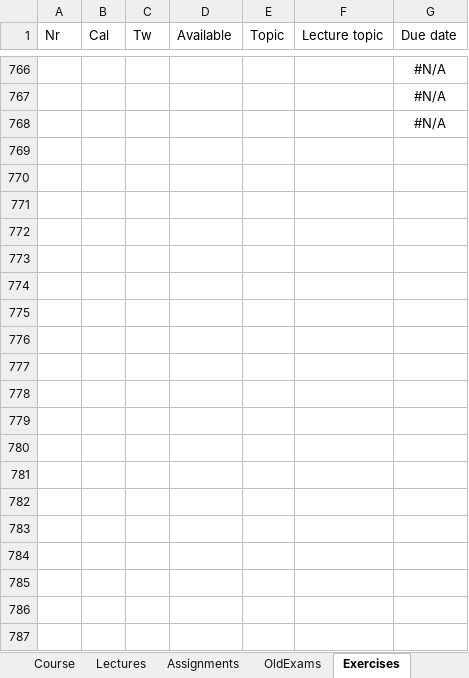
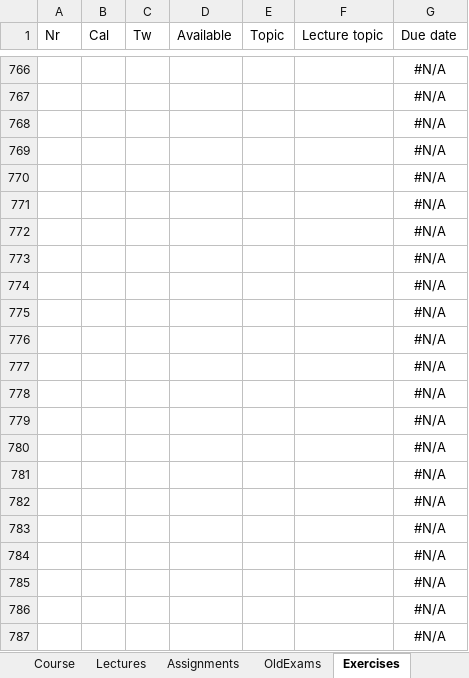
Before and after one commit to HiveMinds/CoursePlanningTemplate, an Excel workbook: CoursePlanningTemplate/PlanningData-Sat.xlsm, sheet Exercises, drawn as a sheet; only a part is shown, gaps mark what is left out; values as stored, in another font and other column widths than the file's, no borders; the diff covers the shown part only; the diff names each change by its address in the sheet, - before the commit and + after, or states it on an @@ line.

```diff
--- a/CoursePlanningTemplate/PlanningData-Sat.xlsm (sheet Exercises)
+++ b/CoursePlanningTemplate/PlanningData-Sat.xlsm (sheet Exercises)
+row 769:  |  |  |  |  |  | #N/A
+row 770:  |  |  |  |  |  | #N/A
+row 771:  |  |  |  |  |  | #N/A
+row 772:  |  |  |  |  |  | #N/A
+row 773:  |  |  |  |  |  | #N/A
+row 774:  |  |  |  |  |  | #N/A
+row 775:  |  |  |  |  |  | #N/A
+row 776:  |  |  |  |  |  | #N/A
+row 777:  |  |  |  |  |  | #N/A
+row 778:  |  |  |  |  |  | #N/A
+row 779:  |  |  |  |  |  | #N/A
+row 780:  |  |  |  |  |  | #N/A
+row 781:  |  |  |  |  |  | #N/A
+row 782:  |  |  |  |  |  | #N/A
+row 783:  |  |  |  |  |  | #N/A
+row 784:  |  |  |  |  |  | #N/A
+row 785:  |  |  |  |  |  | #N/A
+row 786:  |  |  |  |  |  | #N/A
+row 787:  |  |  |  |  |  | #N/A
```
Also changed, not shown: 213 added rows elsewhere in this sheet, sheet OldExams, sheet StudyMaterial, charts or pictures.
